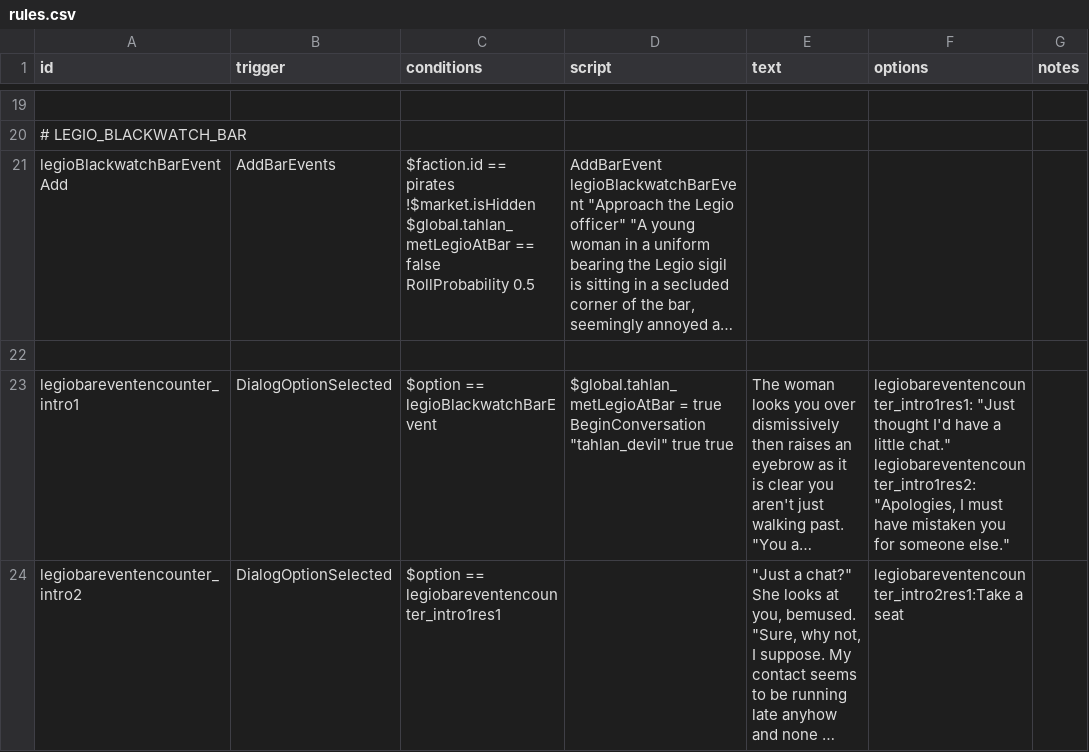
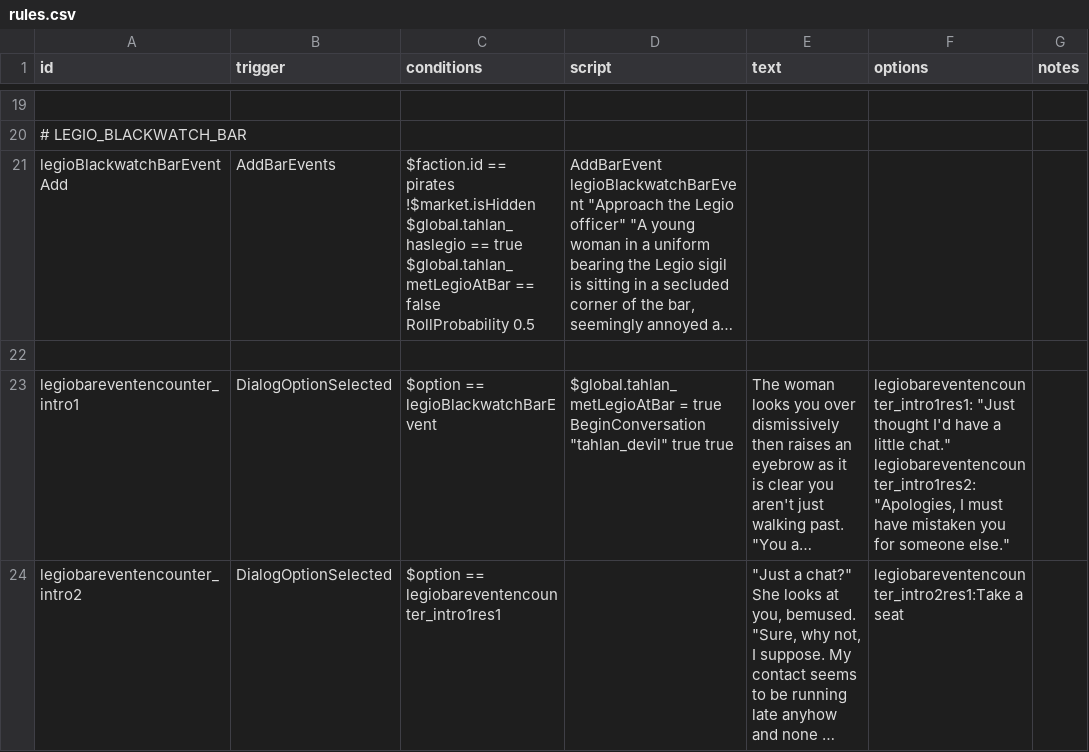
Before and after one commit to niatahl/tahlan-shipworks, a CSV file: data/campaign/rules.csv, drawn as a sheet; only a part is shown, gaps mark what is left out; long unchanged cells end in …; ↵ is a line break in a cell; the diff covers the shown part only; the diff names each change by its address in the sheet, - before the commit and + after, or states it on an @@ line.

```diff
--- a/data/campaign/rules.csv
+++ b/data/campaign/rules.csv
-C21 (conditions): …pirates ↵ !$market.isHidden ↵ $global.tahlan_metLegioAtBar ==…
+C21 (conditions): …pirates ↵ !$market.isHidden ↵ $global.tahlan_haslegio == true ↵ $global.tahlan_metLegioAtBar ==…
```
Also changed, not shown: 1 edited cell elsewhere in this file, data/characters/skills/skill_data.csv, data/config/modFiles/magicTrail_data.csv, 30 other files.
